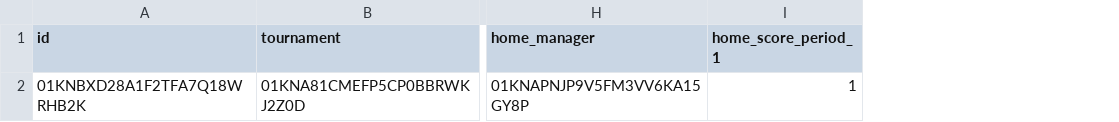
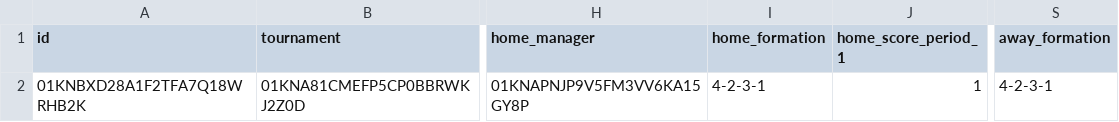
Before and after one commit to edinhoo/workspace-contexto-fc, a CSV file: services/sofascore/data/matches.csv, drawn as a sheet; only a part is shown, gaps mark what is left out; the diff names each change by its address in the sheet, - before the commit and + after, or states it on an @@ line.

Commit message:
feat(sofascore): adiciona formations em matches
Contexto:
- ajusta o fluxo de matches para aproveitar formation vindo do endpoint de lineups
- preserva o schema existente adicionando apenas as novas colunas necessarias

O que foi feito:
- adiciona home_formation apos home_manager em matches
- adiciona away_formation apos away_manager em matches
- passa a ler formation de home e away no endpoint de lineups
- integra os novos campos ao pipeline de matches no scraper
- atualiza o storage de matches para ler e salvar o novo schema
- mantem compatibilidade de leitura com o formato anterior do csv

Impactos:
- amplia os dados taticos persistidos em matches
- mantem o fluxo atual sem remover colunas existentes
- permite enriquecer a partida com a formacao inicial de cada time

Validacao:
- [ ] build
- [x] lint
- [ ] test
- [x] typecheck

```diff
--- a/services/sofascore/data/matches.csv
+++ b/services/sofascore/data/matches.csv
+column I (home_formation), row 2: 4-2-3-1
+column S (away_formation), row 2: 4-2-3-1
```
Also changed, not shown: 4 other files.
